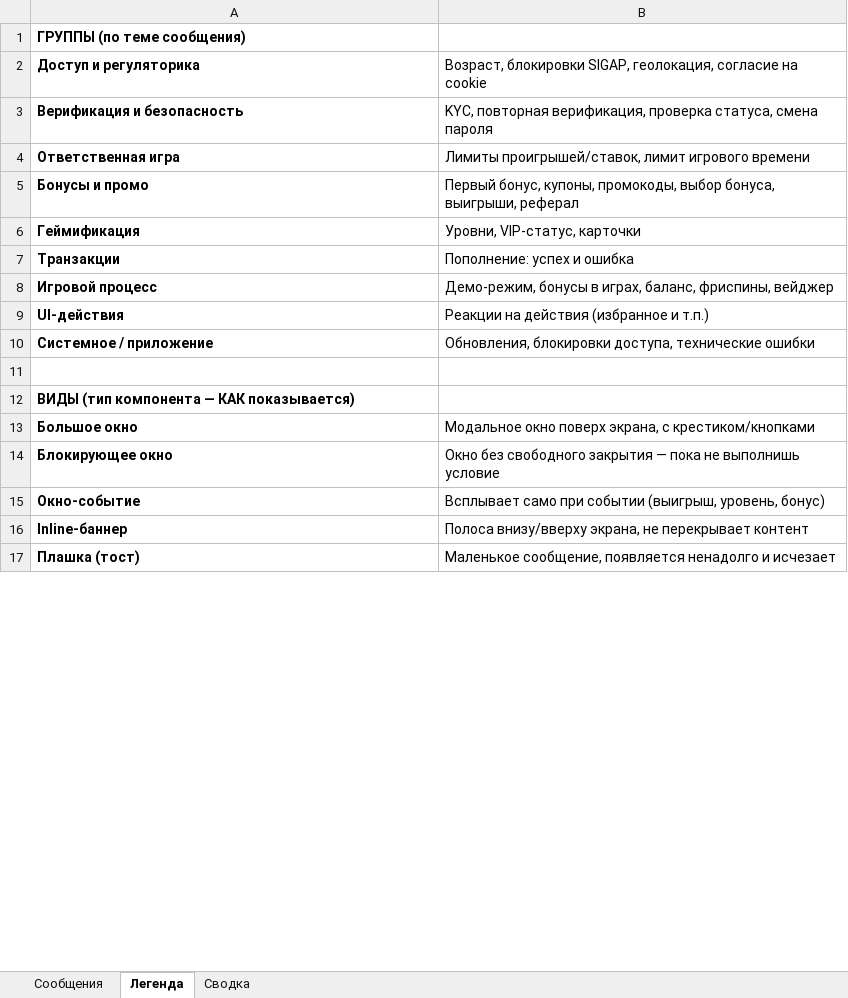
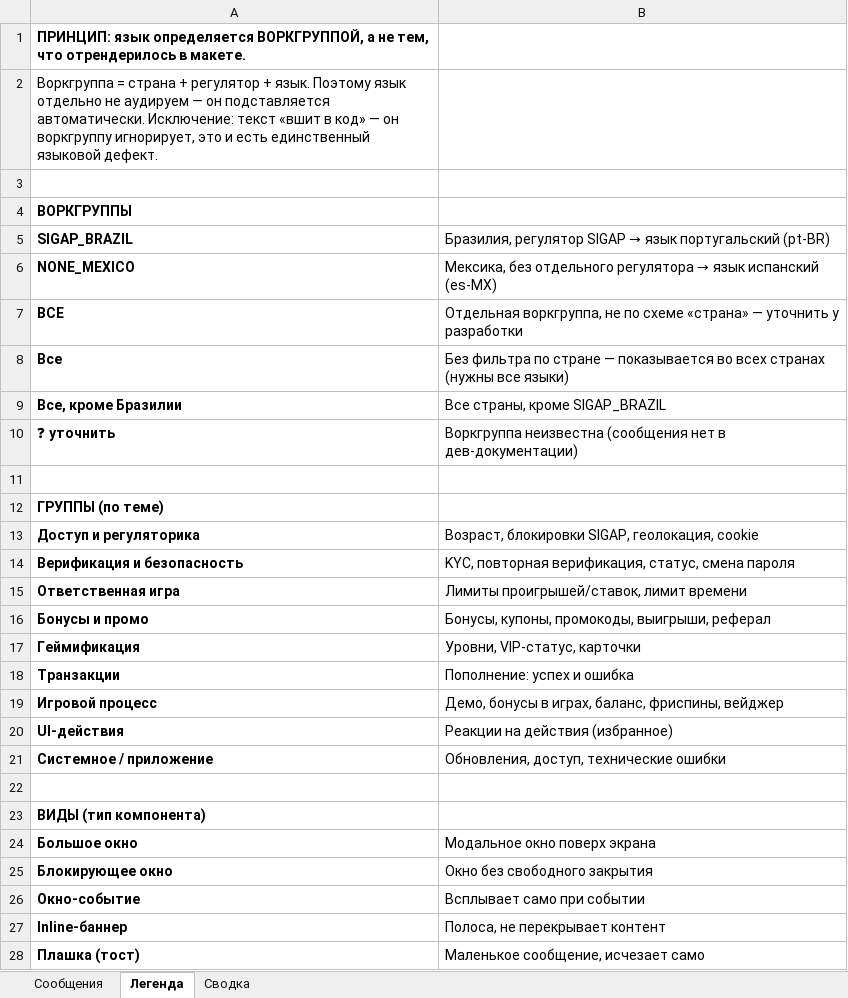
Before and after one commit to Muxa2/67, an Excel workbook: _audit/Системные_сообщения_таблица.xlsx, sheet Легенда, drawn as a sheet; only a part is shown; values as stored, in another font and other column widths than the file's, no borders; addresses are those after the commit; the diff covers the shown part only; the diff names each change by its address in the sheet, - before the commit and + after, or states it on an @@ line.

```diff
--- a/_audit/Системные_сообщения_таблица.xlsx (sheet Легенда)
+++ b/_audit/Системные_сообщения_таблица.xlsx (sheet Легенда)
-A1: ГРУППЫ (по теме сообщения)
+A1: ПРИНЦИП: язык определяется ВОРКГРУППОЙ, а не тем, что отрендерилось в макете.
+row 2: Воркгруппа = страна + регулятор + язык. Поэтому язык отдельно не аудируем — он подставляется автоматически. Исключение: текст «вшит в код» — он воркгруппу игнорирует, это и есть единственный языковой дефект.
+row 3: (empty)
+row 4: ВОРКГРУППЫ
+row 5: SIGAP_BRAZIL | Бразилия, регулятор SIGAP → язык португальский (pt-BR)
+row 6: NONE_MEXICO | Мексика, без отдельного регулятора → язык испанский (es-MX)
+row 7: BCE | Отдельная воркгруппа, не по схеме «страна» — уточнить у разработки
+row 8: Все | Без фильтра по стране — показывается во всех странах (нужны все языки)
+row 9: Все, кроме Бразилии | Все страны, кроме SIGAP_BRAZIL
+row 10: ❓ уточнить | Воркгруппа неизвестна (сообщения нет в дев-документации)
+row 11: (empty)
+row 12: ГРУППЫ (по теме)
-B13: …SIGAP, геолокация, согласие на cookie
+B13: …SIGAP, геолокация, cookie
-B14: …повторная верификация, проверка статуса, смена пароля
+B14: …повторная верификация, статус, смена пароля
-B15: Лимиты проигрышей/ставок, лимит игрового времени
+B15: Лимиты проигрышей/ставок, лимит времени
-B16: Первый бонус, купоны, промокоды, выбор бонуса, выигрыши, реферал
+B16: Бонусы, купоны, промокоды, выигрыши, реферал
-B19: Демо-режим, бонусы в…
+B19: Демо, бонусы в…
-B20: Реакции на действия (избранное и т.п.)
+B20: Реакции на действия (избранное)
-B21: Обновления, блокировки доступа, технические ошибки
+B21: Обновления, доступ, технические ошибки
-A23: ВИДЫ (тип компонента — КАК показывается)
+A23: ВИДЫ (тип компонента)
-B24: Модальное окно поверх экрана, с крестиком/кнопками
+B24: Модальное окно поверх экрана
-B25: Окно без свободного закрытия — пока не выполнишь условие
+B25: Окно без свободного закрытия
-B26: Всплывает само при событии (выигрыш, уровень, бонус)
+B26: Всплывает само при событии
-B27: Полоса внизу/вверху экрана, не перекрывает контент
+B27: Полоса, не перекрывает контент
-B28: Маленькое сообщение, появляется ненадолго и исчезает
+B28: Маленькое сообщение, исчезает само
```
Also changed, not shown: 2 added rows, 2 removed rows and 7 edited cells elsewhere in this sheet, sheet Сообщения, sheet Сводка.
